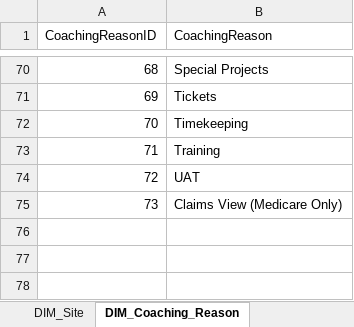
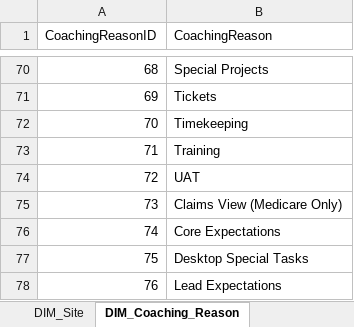
Before and after one commit to maximus-cco/eCoaching_V2_Bak, an Excel workbook: Design/DD/DB/CCO_eCoaching_Log_Dimension_Table_Data.xlsx, sheet DIM_Coaching_Reason, drawn as a sheet; only a part is shown, gaps mark what is left out; values as stored, in another font and other column widths than the file's, no borders; the diff names each change by its address in the sheet, - before the commit and + after, or states it on an @@ line.

Commit message:
TFS 28361 - Add the Production Planning Module to eCoaching
git-tfs-id: [https://tfs.omnicloud.local/tfs/cco%20program/]$/eCoaching_V2;C54160

```diff
--- a/Design/DD/DB/CCO_eCoaching_Log_Dimension_Table_Data.xlsx (sheet DIM_Coaching_Reason)
+++ b/Design/DD/DB/CCO_eCoaching_Log_Dimension_Table_Data.xlsx (sheet DIM_Coaching_Reason)
+row 76: 74 | Core Expectations
+row 77: 75 | Desktop Special Tasks
+row 78: 76 | Lead Expectations
```
Also changed, not shown: sheet Coaching_Reason_Selection, sheet Email_Notifications, sheet DIM_Source, sheet Module_Submission, sheet Reasons_By_ReportCode, sheet Employee_Selection, 5 more sheets, other sheet tabs, hidden cells, Design/DD/DB/CCO_eCoaching_Log_AT_Dimension_Table_Data.xlsx, 1 other file.
